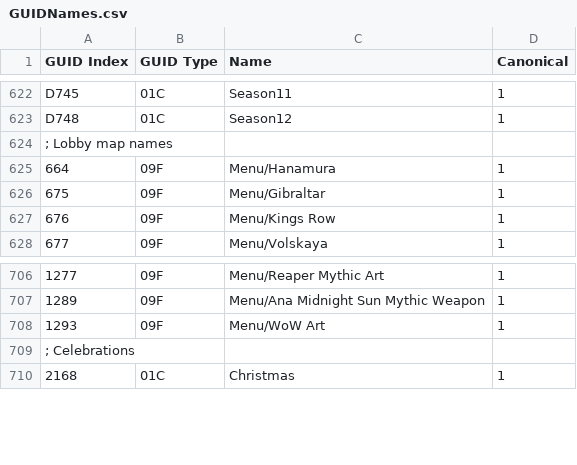
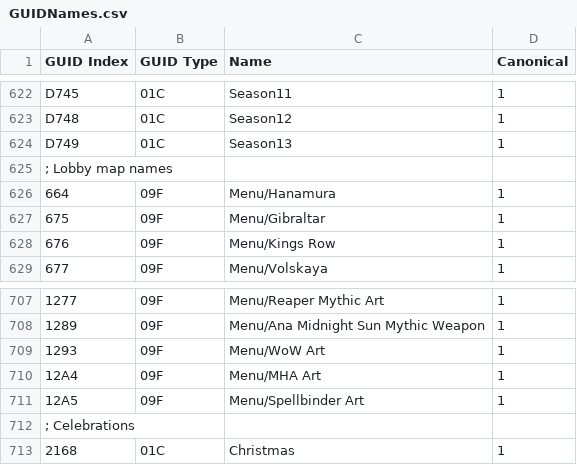
Before and after one commit to overtools/OWLib, a CSV file: DataTool/Static/GUIDNames.csv, drawn as a sheet; only a part is shown, gaps mark what is left out; the diff names each change by its address in the sheet, - before the commit and + after, or states it on an @@ line.

```diff
--- a/DataTool/Static/GUIDNames.csv
+++ b/DataTool/Static/GUIDNames.csv
+row 624: D749 | 01C | Season13 | 1
+row 710: 12A4 | 09F | Menu/MHA Art | 1
+row 711: 12A5 | 09F | Menu/Spellbinder Art | 1
```
Also changed, not shown: 1 other file.
